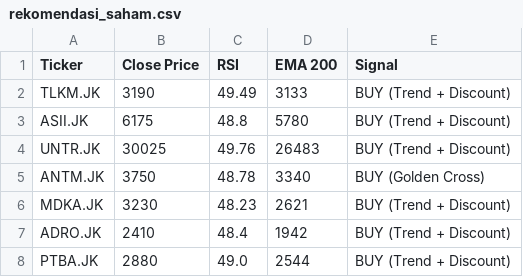
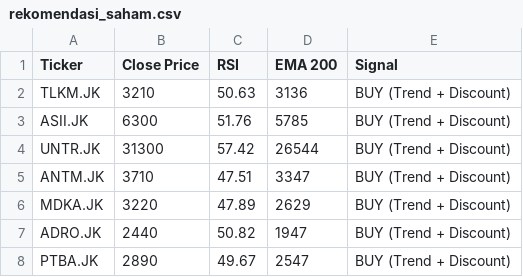
Before and after one commit to dnielasher/idx-automated-screener, a CSV file: rekomendasi_saham.csv, drawn as a sheet.

```diff
--- a/rekomendasi_saham.csv
+++ b/rekomendasi_saham.csv
@@ -1,8 +1,8 @@
 Ticker,Close Price,RSI,EMA 200,Signal
-TLKM.JK,3190,49.49,3133,BUY (Trend + Discount)
-ASII.JK,6175,48.8,5780,BUY (Trend + Discount)
-UNTR.JK,30025,49.76,26483,BUY (Trend + Discount)
-ANTM.JK,3750,48.78,3340,BUY (Golden Cross)
-MDKA.JK,3230,48.23,2621,BUY (Trend + Discount)
-ADRO.JK,2410,48.4,1942,BUY (Trend + Discount)
-PTBA.JK,2880,49.0,2544,BUY (Trend + Discount)
+TLKM.JK,3210,50.63,3136,BUY (Trend + Discount)
+ASII.JK,6300,51.76,5785,BUY (Trend + Discount)
+UNTR.JK,31300,57.42,26544,BUY (Trend + Discount)
+ANTM.JK,3710,47.51,3347,BUY (Trend + Discount)
+MDKA.JK,3220,47.89,2629,BUY (Trend + Discount)
+ADRO.JK,2440,50.82,1947,BUY (Trend + Discount)
+PTBA.JK,2890,49.67,2547,BUY (Trend + Discount)
```
